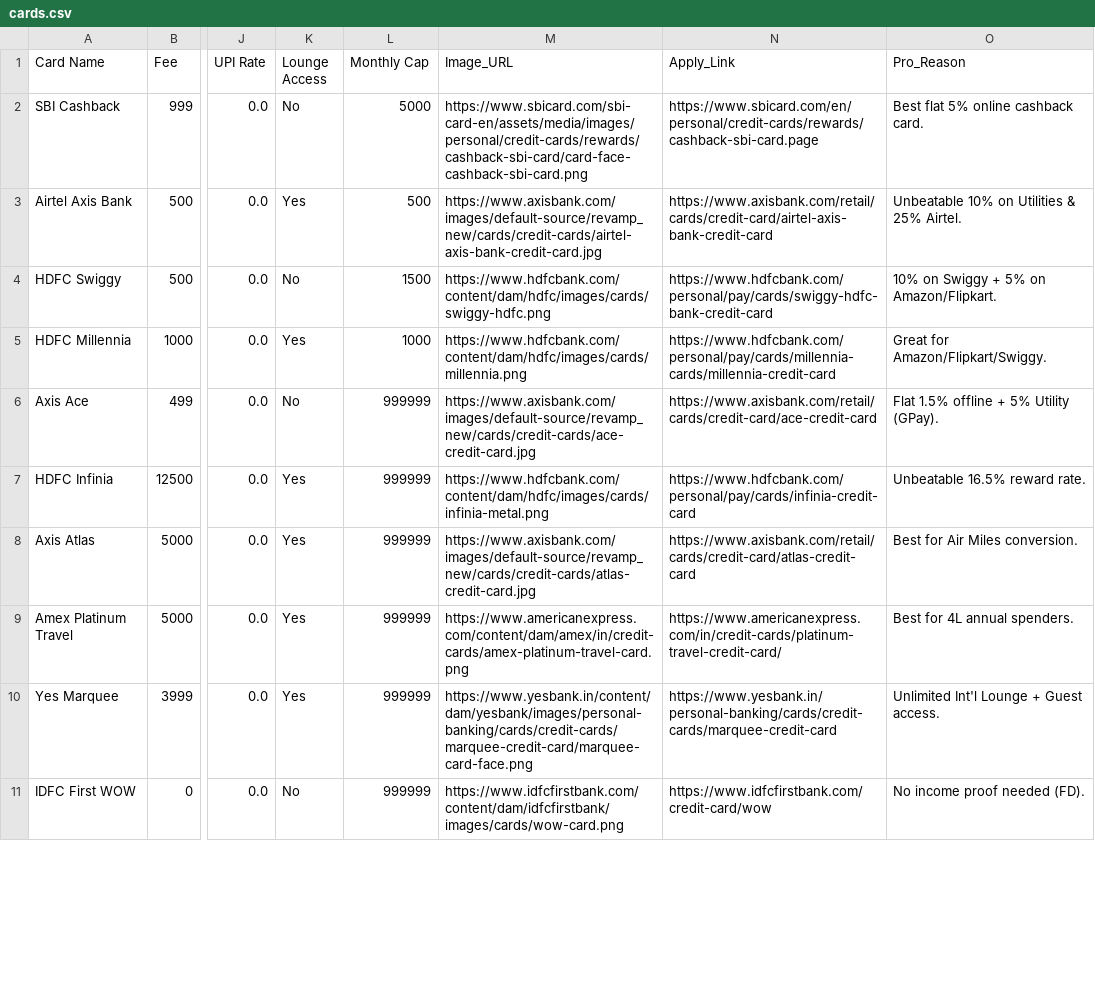
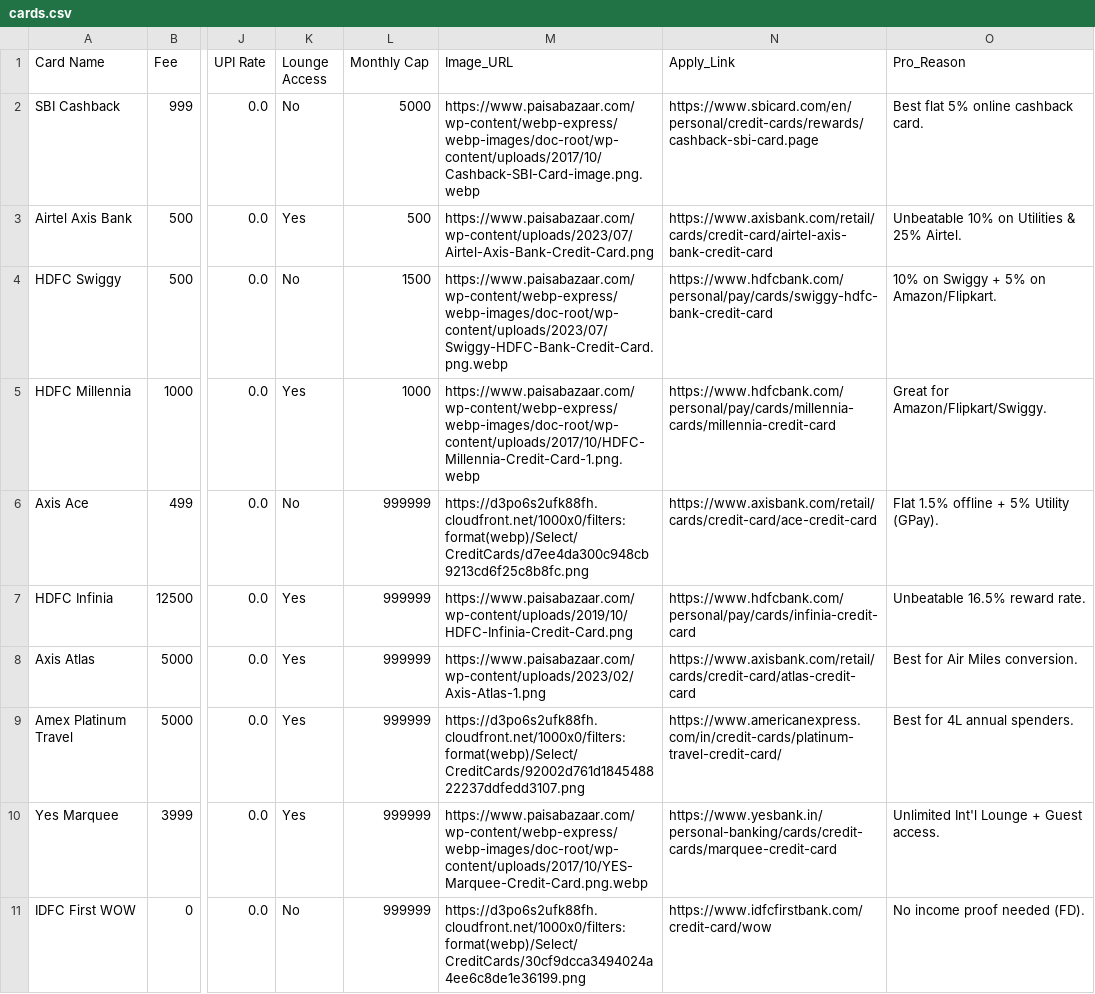
Before and after one commit to shanky13/Credlens, a CSV file: cards.csv, drawn as a sheet; only a part is shown, gaps mark what is left out; the diff covers the shown part only; the diff names each change by its address in the sheet, - before the commit and + after, or states it on an @@ line.

```diff
--- a/cards.csv
+++ b/cards.csv
-M2 (Image_URL): https://www.sbicard.com/sbi-card-en/assets/media/images/personal/credit-cards/rewards/cashback-sbi-card/card-face-cashback-sbi-card.png
+M2 (Image_URL): https://www.paisabazaar.com/wp-content/webp-express/webp-images/doc-root/wp-content/uploads/2017/10/Cashback-SBI-Card-image.png.webp
-M3 (Image_URL): https://www.axisbank.com/images/default-source/revamp_new/cards/credit-cards/airtel-axis-bank-credit-card.jpg
+M3 (Image_URL): https://www.paisabazaar.com/wp-content/uploads/2023/07/Airtel-Axis-Bank-Credit-Card.png
-M4 (Image_URL): https://www.hdfcbank.com/content/dam/hdfc/images/cards/swiggy-hdfc.png
+M4 (Image_URL): https://www.paisabazaar.com/wp-content/webp-express/webp-images/doc-root/wp-content/uploads/2023/07/Swiggy-HDFC-Bank-Credit-Card.png.webp
-M5 (Image_URL): https://www.hdfcbank.com/content/dam/hdfc/images/cards/millennia.png
+M5 (Image_URL): https://www.paisabazaar.com/wp-content/webp-express/webp-images/doc-root/wp-content/uploads/2017/10/HDFC-Millennia-Credit-Card-1.png.webp
-M6 (Image_URL): https://www.axisbank.com/images/default-source/revamp_new/cards/credit-cards/ace-credit-card.jpg
+M6 (Image_URL): https://d3po6s2ufk88fh.cloudfront.net/1000x0/filters:format(webp)/Select/CreditCards/d7ee4da300c948cb9213cd6f25c8b8fc.png
-M7 (Image_URL): https://www.hdfcbank.com/content/dam/hdfc/images/cards/infinia-metal.png
+M7 (Image_URL): https://www.paisabazaar.com/wp-content/uploads/2019/10/HDFC-Infinia-Credit-Card.png
-M8 (Image_URL): https://www.axisbank.com/images/default-source/revamp_new/cards/credit-cards/atlas-credit-card.jpg
+M8 (Image_URL): https://www.paisabazaar.com/wp-content/uploads/2023/02/Axis-Atlas-1.png
-M9 (Image_URL): https://www.americanexpress.com/content/dam/amex/in/credit-cards/amex-platinum-travel-card.png
+M9 (Image_URL): https://d3po6s2ufk88fh.cloudfront.net/1000x0/filters:format(webp)/Select/CreditCards/92002d761d184548822237ddfedd3107.png
-M10 (Image_URL): https://www.yesbank.in/content/dam/yesbank/images/personal-banking/cards/credit-cards/marquee-credit-card/marquee-card-face.png
+M10 (Image_URL): https://www.paisabazaar.com/wp-content/webp-express/webp-images/doc-root/wp-content/uploads/2017/10/YES-Marquee-Credit-Card.png.webp
-M11 (Image_URL): https://www.idfcfirstbank.com/content/dam/idfcfirstbank/images/cards/wow-card.png
+M11 (Image_URL): https://d3po6s2ufk88fh.cloudfront.net/1000x0/filters:format(webp)/Select/CreditCards/30cf9dcca3494024a4ee6c8de1e36199.png
```
Also changed, not shown: 10 edited cells elsewhere in this file, 1 other file.
